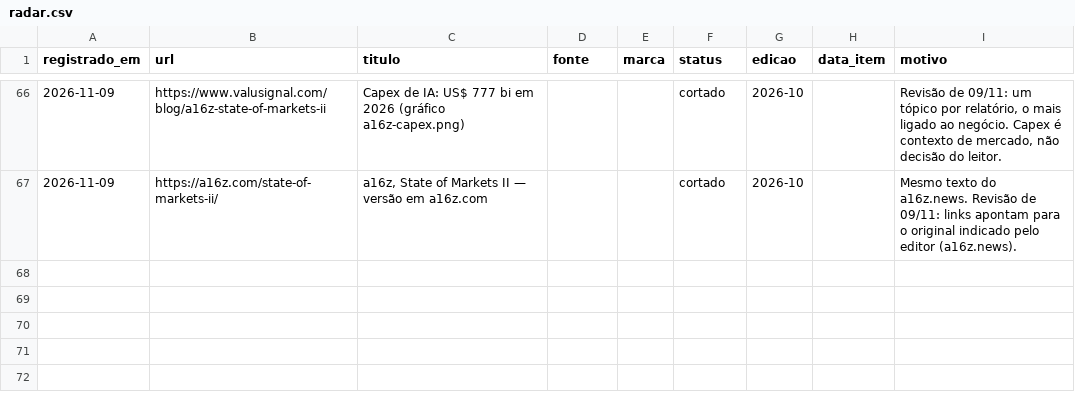
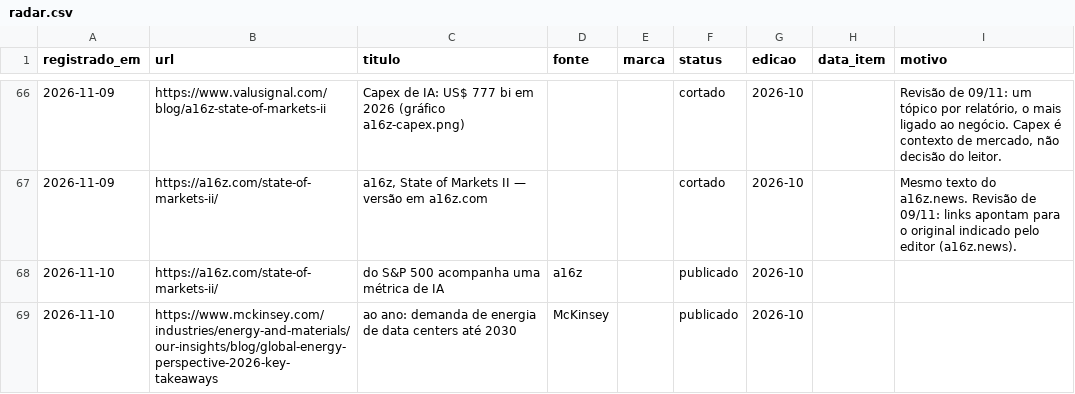
Before and after one commit to gmcleffe/obsidian-calendar-plugin, a CSV file: .claude/skills/newsletter-neurocraft/edicoes/radar.csv, drawn as a sheet; only a part is shown, gaps mark what is left out.

```diff
--- a/.claude/skills/newsletter-neurocraft/edicoes/radar.csv
+++ b/.claude/skills/newsletter-neurocraft/edicoes/radar.csv
@@ -67 +67,3 @@ registrado_em,url,titulo,fonte,marca,status,edicao,data_item,motivo
 2026-11-09,https://a16z.com/state-of-markets-ii/,"a16z, State of Markets II — versão em a16z.com",,,cortado,2026-10,,Mesmo texto do a16z.news. Revisão de 09/11: links apontam para o original indicado pelo editor (a16z.news).
+2026-11-10,https://a16z.com/state-of-markets-ii/,do S&P 500 acompanha uma métrica de IA,a16z,,publicado,2026-10,,
+2026-11-10,https://www.mckinsey.com/industries/energy-and-materials/our-insights/blog/global-energy-perspective-2026-key-takeaways,ao ano: demanda de energia de data centers até 2030,McKinsey,,publicado,2026-10,,
```
Also changed, not shown: 14 other files.
